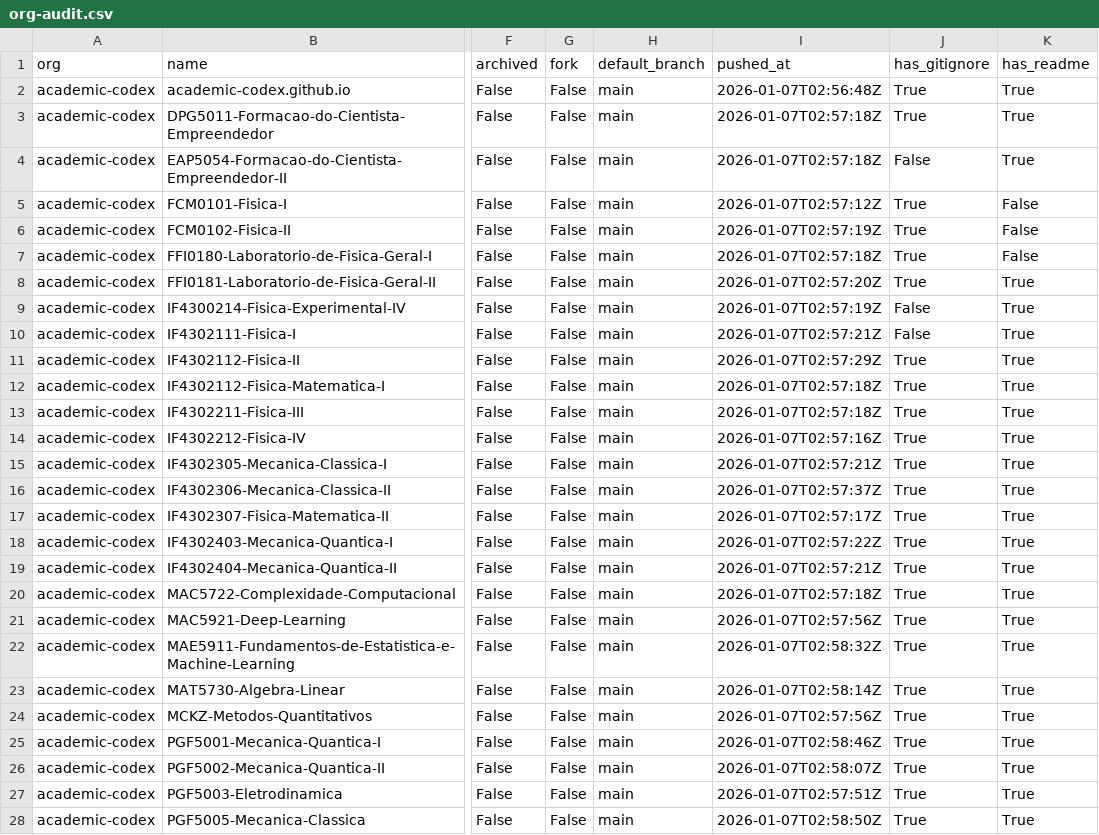
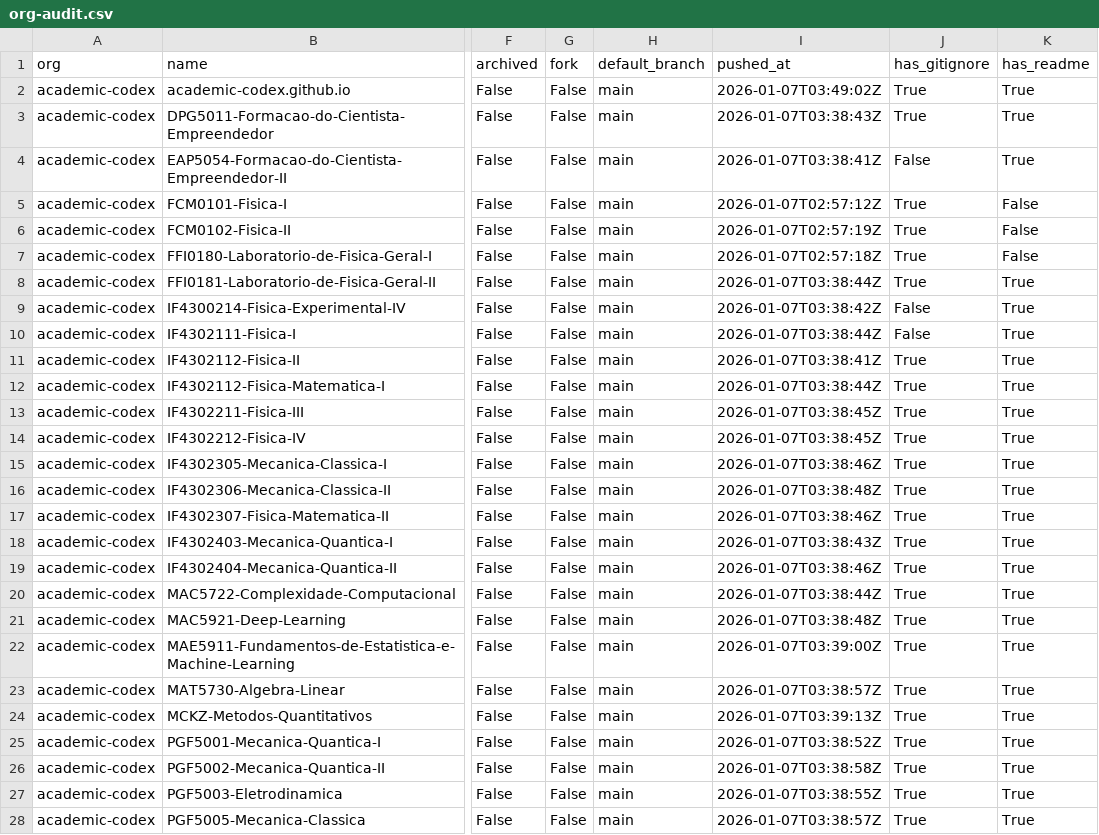
Before and after one commit to naavilam/naavilam.github.io, a CSV file: academic-codex/org-audit.csv, drawn as a sheet; only a part is shown, gaps mark what is left out; the diff covers the shown part only; the diff names each change by its address in the sheet, - before the commit and + after, or states it on an @@ line.

```diff
--- a/academic-codex/org-audit.csv
+++ b/academic-codex/org-audit.csv
-I2 (pushed_at): 2026-01-07T02:56:48Z
+I2 (pushed_at): 2026-01-07T03:49:02Z
-I3 (pushed_at): 2026-01-07T02:57:18Z
+I3 (pushed_at): 2026-01-07T03:38:43Z
-I4 (pushed_at): 2026-01-07T02:57:18Z
+I4 (pushed_at): 2026-01-07T03:38:41Z
-I8 (pushed_at): 2026-01-07T02:57:20Z
+I8 (pushed_at): 2026-01-07T03:38:44Z
-I9 (pushed_at): 2026-01-07T02:57:19Z
+I9 (pushed_at): 2026-01-07T03:38:42Z
-I10 (pushed_at): 2026-01-07T02:57:21Z
+I10 (pushed_at): 2026-01-07T03:38:44Z
-I11 (pushed_at): 2026-01-07T02:57:29Z
+I11 (pushed_at): 2026-01-07T03:38:41Z
-I12 (pushed_at): 2026-01-07T02:57:18Z
+I12 (pushed_at): 2026-01-07T03:38:44Z
-I13 (pushed_at): 2026-01-07T02:57:18Z
+I13 (pushed_at): 2026-01-07T03:38:45Z
-I14 (pushed_at): 2026-01-07T02:57:16Z
+I14 (pushed_at): 2026-01-07T03:38:45Z
-I15 (pushed_at): 2026-01-07T02:57:21Z
+I15 (pushed_at): 2026-01-07T03:38:46Z
-I16 (pushed_at): 2026-01-07T02:57:37Z
+I16 (pushed_at): 2026-01-07T03:38:48Z
-I17 (pushed_at): 2026-01-07T02:57:17Z
+I17 (pushed_at): 2026-01-07T03:38:46Z
-I18 (pushed_at): 2026-01-07T02:57:22Z
+I18 (pushed_at): 2026-01-07T03:38:43Z
-I19 (pushed_at): 2026-01-07T02:57:21Z
+I19 (pushed_at): 2026-01-07T03:38:46Z
-I20 (pushed_at): 2026-01-07T02:57:18Z
+I20 (pushed_at): 2026-01-07T03:38:44Z
-I21 (pushed_at): 2026-01-07T02:57:56Z
+I21 (pushed_at): 2026-01-07T03:38:48Z
-I22 (pushed_at): 2026-01-07T02:58:32Z
+I22 (pushed_at): 2026-01-07T03:39:00Z
-I23 (pushed_at): 2026-01-07T02:58:14Z
+I23 (pushed_at): 2026-01-07T03:38:57Z
-I24 (pushed_at): 2026-01-07T02:57:56Z
+I24 (pushed_at): 2026-01-07T03:39:13Z
-I25 (pushed_at): 2026-01-07T02:58:46Z
+I25 (pushed_at): 2026-01-07T03:38:52Z
-I26 (pushed_at): 2026-01-07T02:58:07Z
+I26 (pushed_at): 2026-01-07T03:38:58Z
-I27 (pushed_at): 2026-01-07T02:57:51Z
+I27 (pushed_at): 2026-01-07T03:38:55Z
-I28 (pushed_at): 2026-01-07T02:58:50Z
+I28 (pushed_at): 2026-01-07T03:38:57Z
```
Also changed, not shown: 54 edited cells elsewhere in this file, org-audit.ALL.csv, 4 other files.
